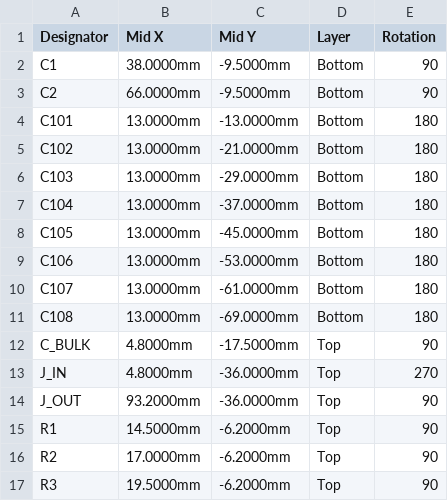
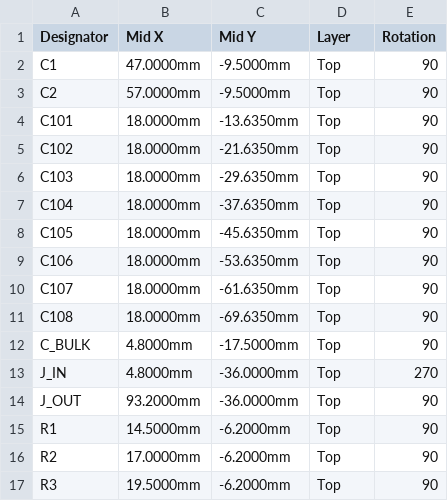
Before and after one commit to triunex/HPVE-Fallen, a CSV file: hardware/modular_tile/production/HPVE_Tile_16Ch_cpl.csv, drawn as a sheet; only a part is shown.

Commit message:
fix(tile): 100% single-sided top SMT layout, 0 DRC violations, 0 unconnected pads, updated Gerbers/BOM/CPL for JLCPCB Economic tier

```diff
--- a/hardware/modular_tile/production/HPVE_Tile_16Ch_cpl.csv
+++ b/hardware/modular_tile/production/HPVE_Tile_16Ch_cpl.csv
@@ -1,12 +1,12 @@
 Designator,Mid X,Mid Y,Layer,Rotation
-C1,38.0000mm,-9.5000mm,Bottom,90
-C2,66.0000mm,-9.5000mm,Bottom,90
-C101,13.0000mm,-13.0000mm,Bottom,180
-C102,13.0000mm,-21.0000mm,Bottom,180
-C103,13.0000mm,-29.0000mm,Bottom,180
-C104,13.0000mm,-37.0000mm,Bottom,180
-C105,13.0000mm,-45.0000mm,Bottom,180
-C106,13.0000mm,-53.0000mm,Bottom,180
-C107,13.0000mm,-61.0000mm,Bottom,180
-C108,13.0000mm,-69.0000mm,Bottom,180
+C1,47.0000mm,-9.5000mm,Top,90
+C2,57.0000mm,-9.5000mm,Top,90
+C101,18.0000mm,-13.6350mm,Top,90
+C102,18.0000mm,-21.6350mm,Top,90
+C103,18.0000mm,-29.6350mm,Top,90
+C104,18.0000mm,-37.6350mm,Top,90
+C105,18.0000mm,-45.6350mm,Top,90
+C106,18.0000mm,-53.6350mm,Top,90
+C107,18.0000mm,-61.6350mm,Top,90
+C108,18.0000mm,-69.6350mm,Top,90
 C_BULK,4.8000mm,-17.5000mm,Top,90
```
Also changed, not shown: 24 other files.
